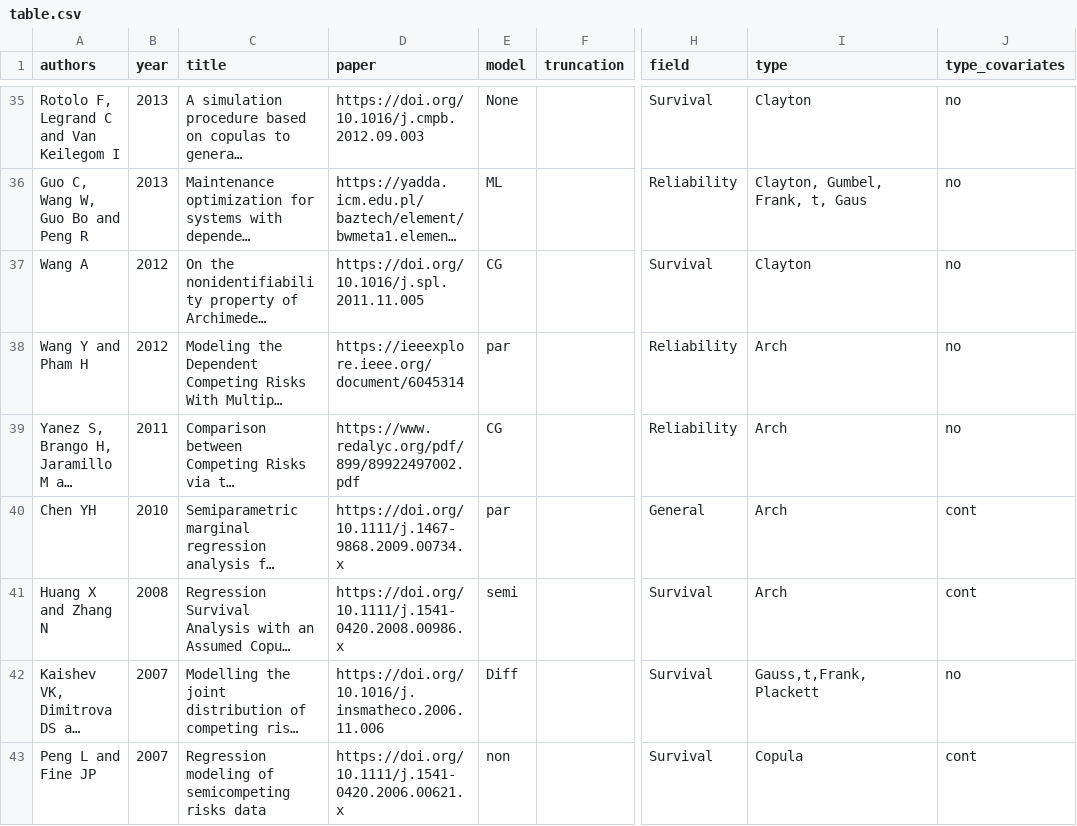
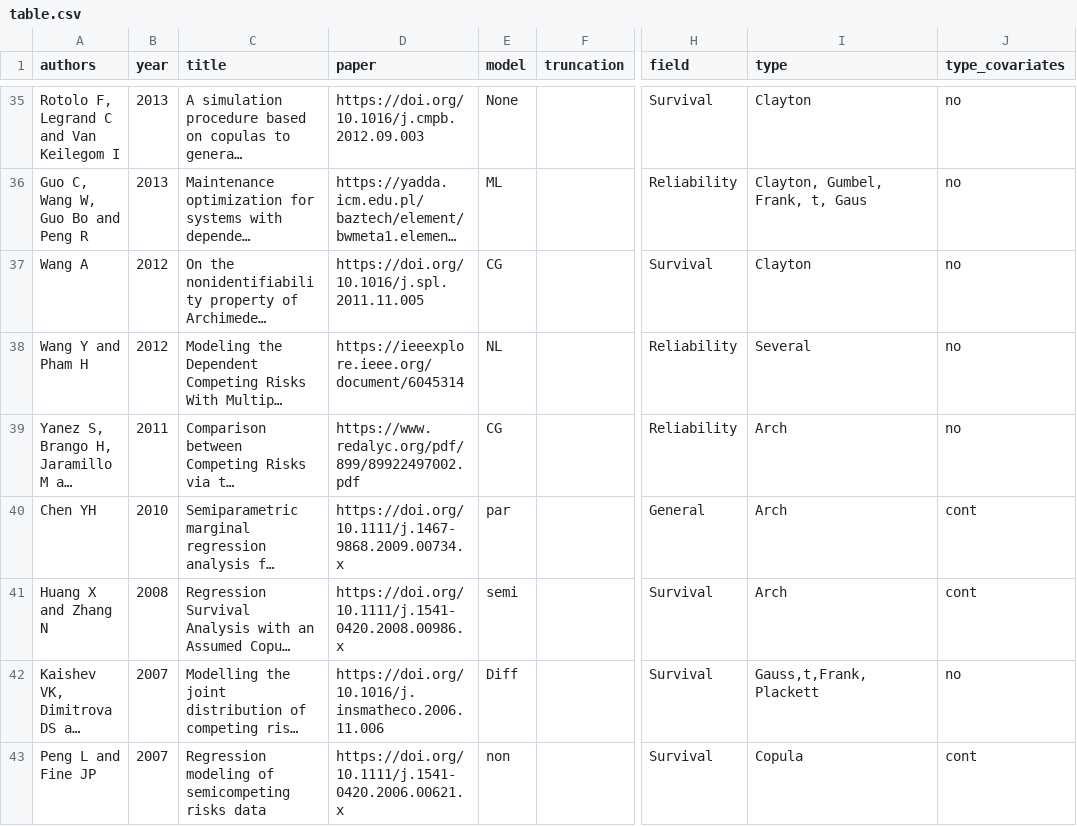
Before and after one commit to jmajakwara/Copula-CR, a CSV file: table.csv, drawn as a sheet; only a part is shown, gaps mark what is left out; long unchanged cells end in …; the diff names each change by its address in the sheet, - before the commit and + after, or states it on an @@ line.

Commit message:
Update table_L38.csv

```diff
--- a/table.csv
+++ b/table.csv
-E38 (model): par
+E38 (model): NL
-I38 (type): Arch
+I38 (type): Several
```
